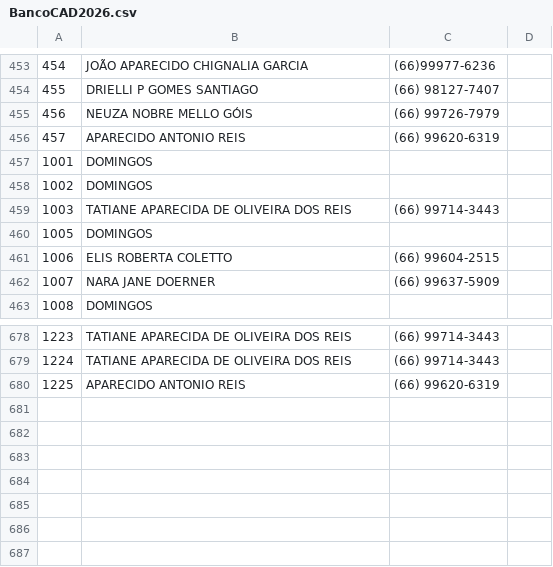
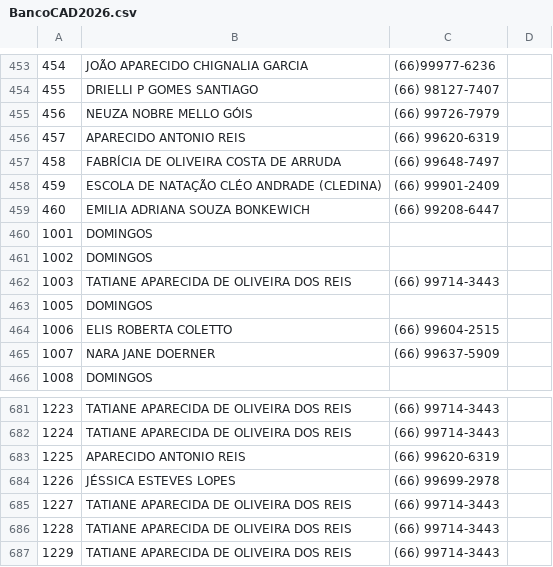
Before and after one commit to GiovanePauloPedroski/AcaoEntreAmigos2026, a CSV file: BancoCAD2026.csv, drawn as a sheet; only a part is shown, gaps mark what is left out.

Commit message:
Atualização automática do BancoCAD2026.csv

```diff
--- a/BancoCAD2026.csv
+++ b/BancoCAD2026.csv
@@ -456,2 +456,5 @@
 457;APARECIDO ANTONIO REIS;(66) 99620-6319;
+458;FABRÍCIA DE OLIVEIRA COSTA DE ARRUDA;(66) 99648-7497;
+459;ESCOLA DE NATAÇÃO CLÉO ANDRADE (CLEDINA);(66) 99901-2409;
+460;EMILIA ADRIANA SOUZA BONKEWICH;(66) 99208-6447;
 1001;DOMINGOS;;
@@ -680 +683,5 @@
 1225;APARECIDO ANTONIO REIS;(66) 99620-6319;
+1226;JÉSSICA ESTEVES LOPES;(66) 99699-2978;
+1227;TATIANE APARECIDA DE OLIVEIRA DOS REIS;(66) 99714-3443;
+1228;TATIANE APARECIDA DE OLIVEIRA DOS REIS;(66) 99714-3443;
+1229;TATIANE APARECIDA DE OLIVEIRA DOS REIS;(66) 99714-3443;
```
